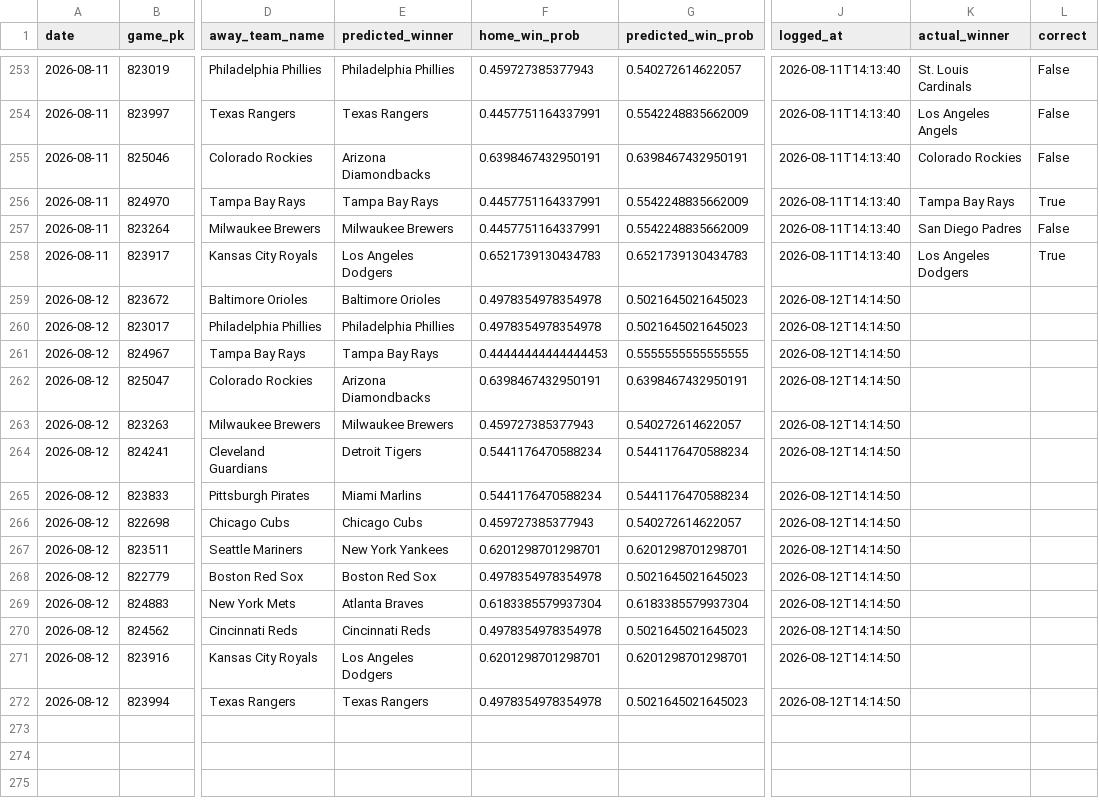
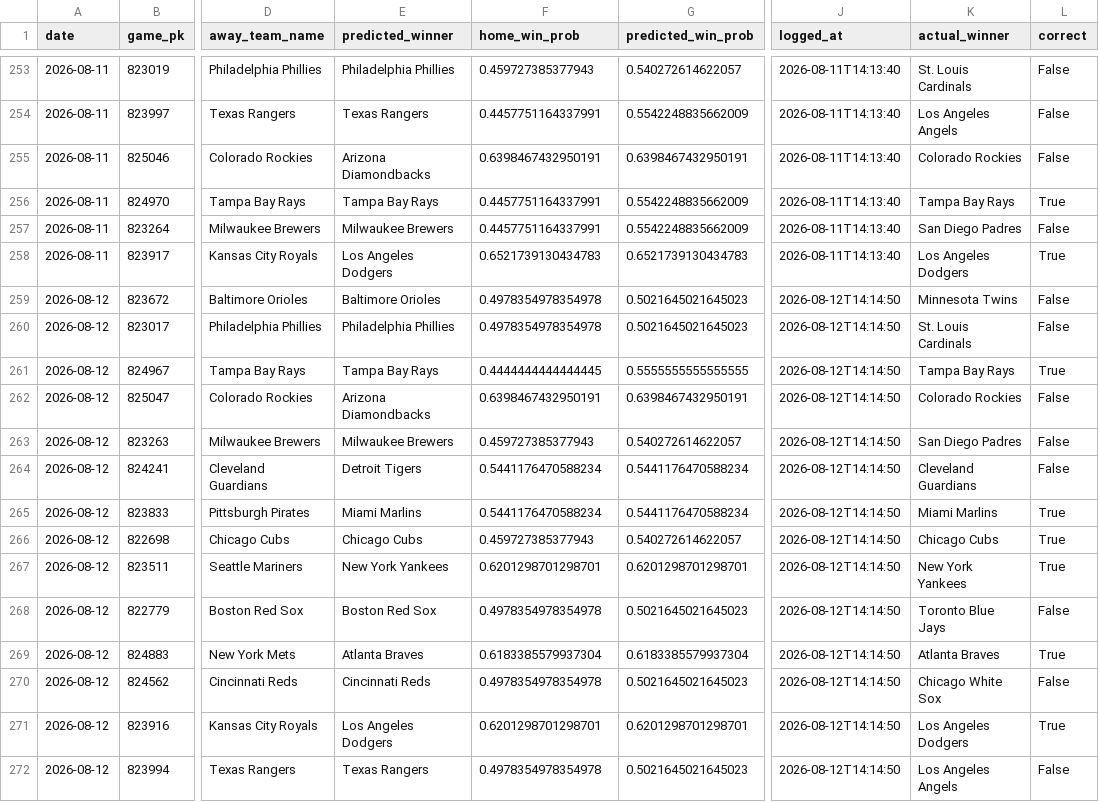
Before and after one commit to jackgoad05-afk/mlb-k-props, a CSV file: output/ml_predictions_ledger.csv, drawn as a sheet; only a part is shown, gaps mark what is left out; the diff names each change by its address in the sheet, - before the commit and + after, or states it on an @@ line.

```diff
--- a/output/ml_predictions_ledger.csv
+++ b/output/ml_predictions_ledger.csv
-K259 (actual_winner): (empty)
+K259 (actual_winner): Minnesota Twins
-L259:L260 (correct): (empty)
+L259:L260 (correct): False
-K260 (actual_winner): (empty)
+K260 (actual_winner): St. Louis Cardinals
-F261 (home_win_prob): 0.44444444444444453
+F261 (home_win_prob): 0.4444444444444445
-K261 (actual_winner): (empty)
+K261 (actual_winner): Tampa Bay Rays
-L261 (correct): (empty)
+L261 (correct): True
-K262 (actual_winner): (empty)
+K262 (actual_winner): Colorado Rockies
-L262:L264 (correct): (empty)
+L262:L264 (correct): False
-K263 (actual_winner): (empty)
+K263 (actual_winner): San Diego Padres
-K264 (actual_winner): (empty)
+K264 (actual_winner): Cleveland Guardians
-K265 (actual_winner): (empty)
+K265 (actual_winner): Miami Marlins
-L265:L267 (correct): (empty)
+L265:L267 (correct): True
-K266 (actual_winner): (empty)
+K266 (actual_winner): Chicago Cubs
-K267 (actual_winner): (empty)
+K267 (actual_winner): New York Yankees
-K268 (actual_winner): (empty)
+K268 (actual_winner): Toronto Blue Jays
-L268 (correct): (empty)
+L268 (correct): False
-K269 (actual_winner): (empty)
+K269 (actual_winner): Atlanta Braves
-L269 (correct): (empty)
+L269 (correct): True
-K270 (actual_winner): (empty)
+K270 (actual_winner): Chicago White Sox
-L270 (correct): (empty)
+L270 (correct): False
-K271 (actual_winner): (empty)
+K271 (actual_winner): Los Angeles Dodgers
-L271 (correct): (empty)
+L271 (correct): True
-K272 (actual_winner): (empty)
+K272 (actual_winner): Los Angeles Angels
-L272 (correct): (empty)
+L272 (correct): False
```
Also changed, not shown: data/raw/pitcher_gamelogs_2026.csv, output/ks_paper_ledger.csv, 1 other file.
